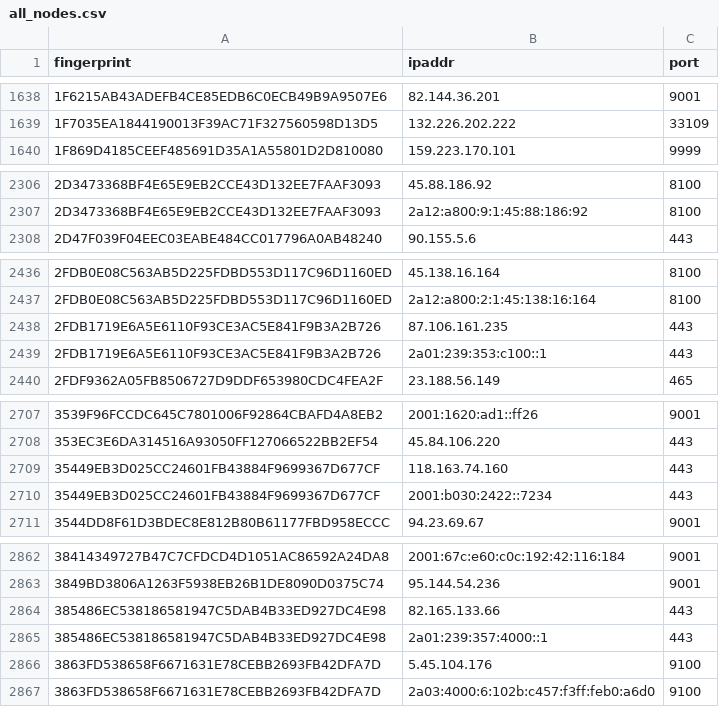
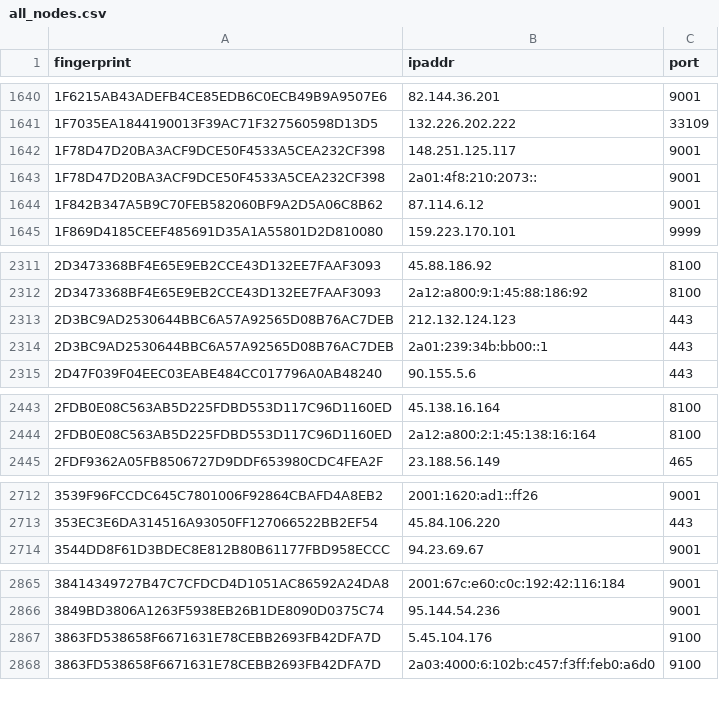
Before and after one commit to 0xPratikPatil/peel-the-net, a CSV file: dataset/all_nodes.csv, drawn as a sheet; only a part is shown, gaps mark what is left out; removed rows and columns are numbered as before the commit, all else as after; the diff covers the shown part only; the diff names each change by its address in the sheet, - before the commit and + after, or states it on an @@ line.

Commit message:
chore(dataset): update tor nodes [CI]

```diff
--- a/dataset/all_nodes.csv
+++ b/dataset/all_nodes.csv
+row 1642: 1F78D47D20BA3ACF9DCE50F4533A5CEA232CF398 | 148.251.125.117 | 9001
+row 1643: 1F78D47D20BA3ACF9DCE50F4533A5CEA232CF398 | 2a01:4f8:210:2073:: | 9001
+row 1644: 1F842B347A5B9C70FEB582060BF9A2D5A06C8B62 | 87.114.6.12 | 9001
+row 2313: 2D3BC9AD2530644BBC6A57A92565D08B76AC7DEB | 212.132.124.123 | 443
+row 2314: 2D3BC9AD2530644BBC6A57A92565D08B76AC7DEB | 2a01:239:34b:bb00::1 | 443
-row 2438: 2FDB1719E6A5E6110F93CE3AC5E841F9B3A2B726 | 87.106.161.235 | 443
-row 2439: 2FDB1719E6A5E6110F93CE3AC5E841F9B3A2B726 | 2a01:239:353:c100::1 | 443
-row 2709: 35449EB3D025CC24601FB43884F9699367D677CF | 118.163.74.160 | 443
-row 2710: 35449EB3D025CC24601FB43884F9699367D677CF | 2001:b030:2422::7234 | 443
-row 2864: 385486EC538186581947C5DAB4B33ED927DC4E98 | 82.165.133.66 | 443
-row 2865: 385486EC538186581947C5DAB4B33ED927DC4E98 | 2a01:239:357:4000::1 | 443
```
Also changed, not shown: 13 added rows and 31 removed rows elsewhere in this file, dataset/exit_nodes.csv, dataset/guard_nodes.csv, 3 other files.
